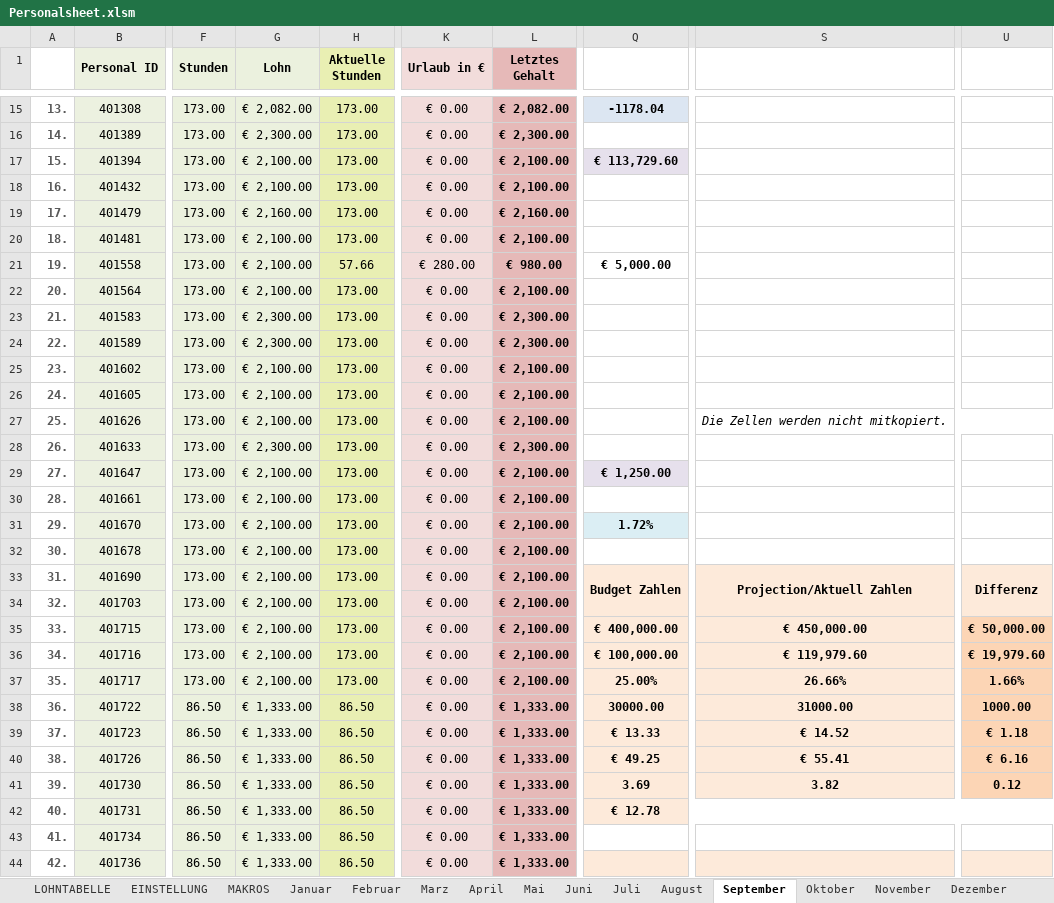
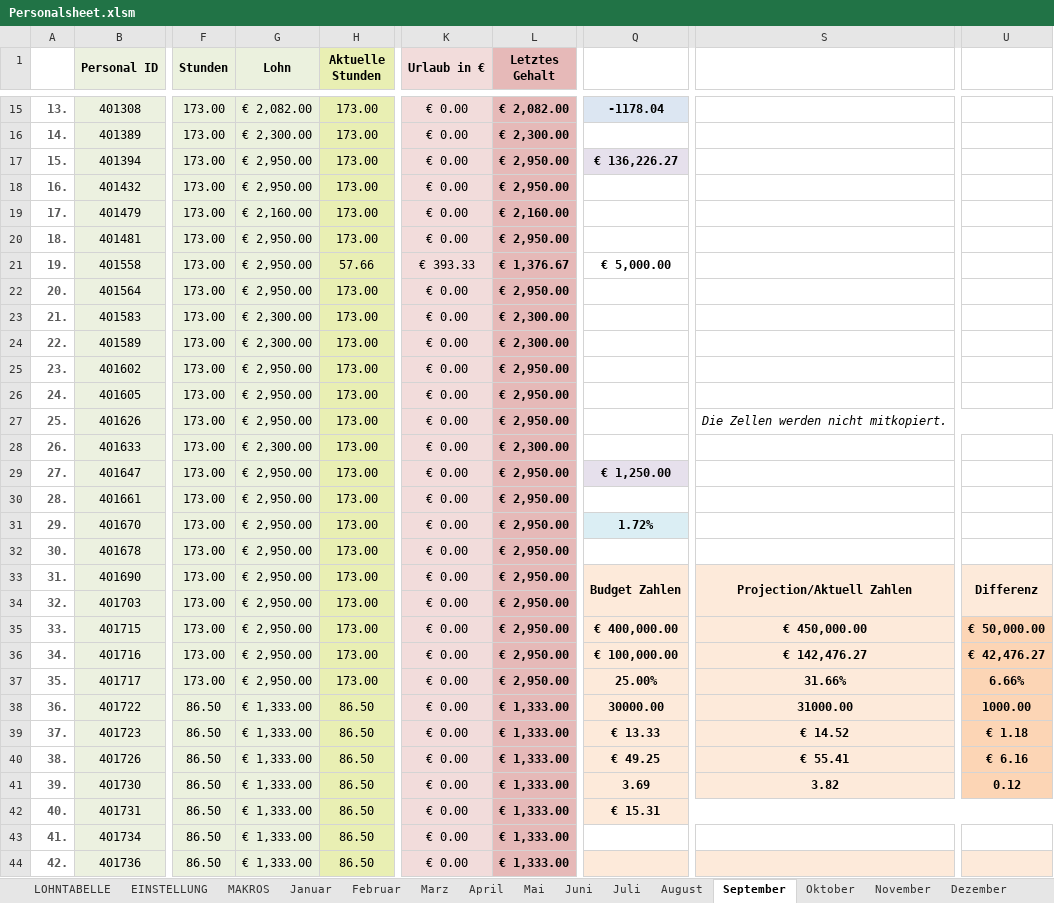
Before and after one commit to AdamNagyMcD/PERSONALSHEET_DEV, an Excel workbook: Personalsheet.xlsm, sheet September, drawn as a sheet; only a part is shown, gaps mark what is left out; values as stored, in another font and other column widths than the file's, no borders; charts and pictures not drawn; the diff covers the shown part only; the diff names each change by its address in the sheet, - before the commit and + after, or states it on an @@ line.

```diff
--- a/Personalsheet.xlsm (sheet September)
+++ b/Personalsheet.xlsm (sheet September)
-G17:G18 (Lohn): € 2,100.00
+G17:G18 (Lohn): € 2,950.00
-L17:L18 (Letztes Gehalt): € 2,100.00
+L17:L18 (Letztes Gehalt): € 2,950.00
-Q17: € 113,729.60
+Q17: € 136,226.27
-G20:G22 (Lohn): € 2,100.00
+G20:G22 (Lohn): € 2,950.00
-L20 (Letztes Gehalt): € 2,100.00
+L20 (Letztes Gehalt): € 2,950.00
-K21 (Urlaub in €): € 280.00
+K21 (Urlaub in €): € 393.33
-L21 (Letztes Gehalt): € 980.00
+L21 (Letztes Gehalt): € 1,376.67
-L22 (Letztes Gehalt): € 2,100.00
+L22 (Letztes Gehalt): € 2,950.00
-G25:G27 (Lohn): € 2,100.00
+G25:G27 (Lohn): € 2,950.00
-L25:L27 (Letztes Gehalt): € 2,100.00
+L25:L27 (Letztes Gehalt): € 2,950.00
-G29:G37 (Lohn): € 2,100.00
+G29:G37 (Lohn): € 2,950.00
-L29:L37 (Letztes Gehalt): € 2,100.00
+L29:L37 (Letztes Gehalt): € 2,950.00
-S36: € 119,979.60
+S36: € 142,476.27
-U36: € 19,979.60
+U36: € 42,476.27
-S37: 26.66%
+S37: 31.66%
-U37: 1.66%
+U37: 6.66%
-Q42: € 12.78
+Q42: € 15.31
```
Also changed, not shown: 21 edited cells elsewhere in this sheet, sheet Mai, sheet Juni, sheet November, sheet Oktober, sheet August, sheet Dezember, 3 more sheets, formulas that keep their value, 4 other files.
